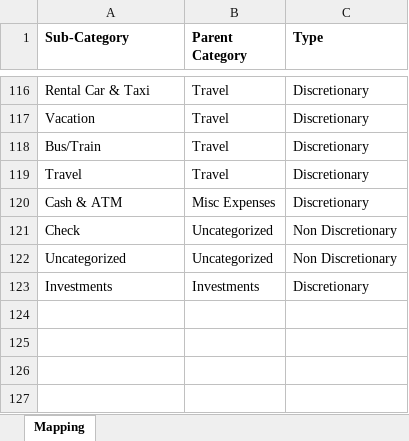
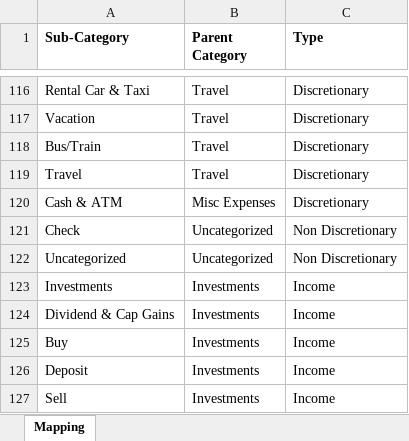
Before and after one commit to chrismv48/minty-fresh, an Excel workbook: Mint Categories Mapping.xlsx, sheet Mapping, drawn as a sheet; only a part is shown, gaps mark what is left out; values as stored, in another font and other column widths than the file's, no borders; the diff names each change by its address in the sheet, - before the commit and + after, or states it on an @@ line.

Commit message:
update mintapi package, add running net income

```diff
--- a/Mint Categories Mapping.xlsx (sheet Mapping)
+++ b/Mint Categories Mapping.xlsx (sheet Mapping)
-C123 (Type): Discretionary
+C123 (Type): Income
+row 124: Dividend & Cap Gains | Investments | Income
+row 125: Buy | Investments | Income
+row 126: Deposit | Investments | Income
+row 127: Sell | Investments | Income
```
Also changed, not shown: 3 other files.
